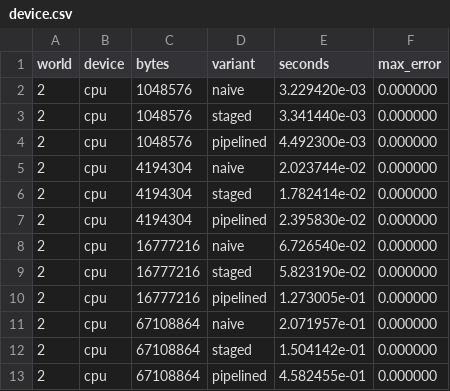
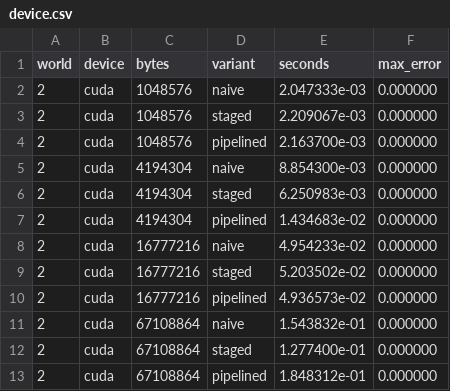
Before and after one commit to MrMiniMIze/mini-nccl, a CSV file: benchmarks/results/device.csv, drawn as a sheet.

Commit message:
Verify the device path on a real GPU, and bound what pipelining can buy
The driver update unblocked the GPU, and the first run on hardware found a
bug that no CPU test could: a ring step's reduction is queued on the compute
stream while the next step copies that same block on the copy stream, with
nothing ordering the two, so a peer could receive a partially reduced value.
Rank 0 saw 2.0 where it expected 3.0. Fixed with one wait_stream per
exchange. All 49 tests now pass with zero skips.

Two measured results, one positive and one negative. Pinned staging is worth
1.7x on the copy (11.2 against 6.5 GB/s pageable), which is exactly what the
mechanism is for. Pipelining those copies behind the network cannot pay here,
and bench_copy_ceiling.py says why rather than leaving it to guesswork: PCIe
moves 11 GB/s against the transport's 0.5, so the copy is 8-10% of the total
and the ceiling on hiding it is about 1.1x. No chunk size fixes that, which
makes it structural rather than a tuning failure.

That also unifies the three earlier negative results. Pipelining rewards
balanced stages, and loopback TCP is 22x slower than PCIe, so nothing here is
balanced. At 100 Gb/s a fabric sits within 15% of PCIe and the ceiling
approaches 2x, which is why NCCL pipelines on the hardware it targets.

```diff
--- a/benchmarks/results/device.csv
+++ b/benchmarks/results/device.csv
@@ -1,13 +1,13 @@
 world,device,bytes,variant,seconds,max_error
-2,cpu,1048576,naive,3.229420e-03,0.000000
-2,cpu,1048576,staged,3.341440e-03,0.000000
-2,cpu,1048576,pipelined,4.492300e-03,0.000000
-2,cpu,4194304,naive,2.023744e-02,0.000000
-2,cpu,4194304,staged,1.782414e-02,0.000000
-2,cpu,4194304,pipelined,2.395830e-02,0.000000
-2,cpu,16777216,naive,6.726540e-02,0.000000
-2,cpu,16777216,staged,5.823190e-02,0.000000
-2,cpu,16777216,pipelined,1.273005e-01,0.000000
-2,cpu,67108864,naive,2.071957e-01,0.000000
-2,cpu,67108864,staged,1.504142e-01,0.000000
-2,cpu,67108864,pipelined,4.582455e-01,0.000000
+2,cuda,1048576,naive,2.047333e-03,0.000000
+2,cuda,1048576,staged,2.209067e-03,0.000000
+2,cuda,1048576,pipelined,2.163700e-03,0.000000
+2,cuda,4194304,naive,8.854300e-03,0.000000
+2,cuda,4194304,staged,6.250983e-03,0.000000
+2,cuda,4194304,pipelined,1.434683e-02,0.000000
+2,cuda,16777216,naive,4.954233e-02,0.000000
+2,cuda,16777216,staged,5.203502e-02,0.000000
+2,cuda,16777216,pipelined,4.936573e-02,0.000000
+2,cuda,67108864,naive,1.543832e-01,0.000000
+2,cuda,67108864,staged,1.277400e-01,0.000000
+2,cuda,67108864,pipelined,1.848312e-01,0.000000
```
Also changed, not shown: 5 other files.
